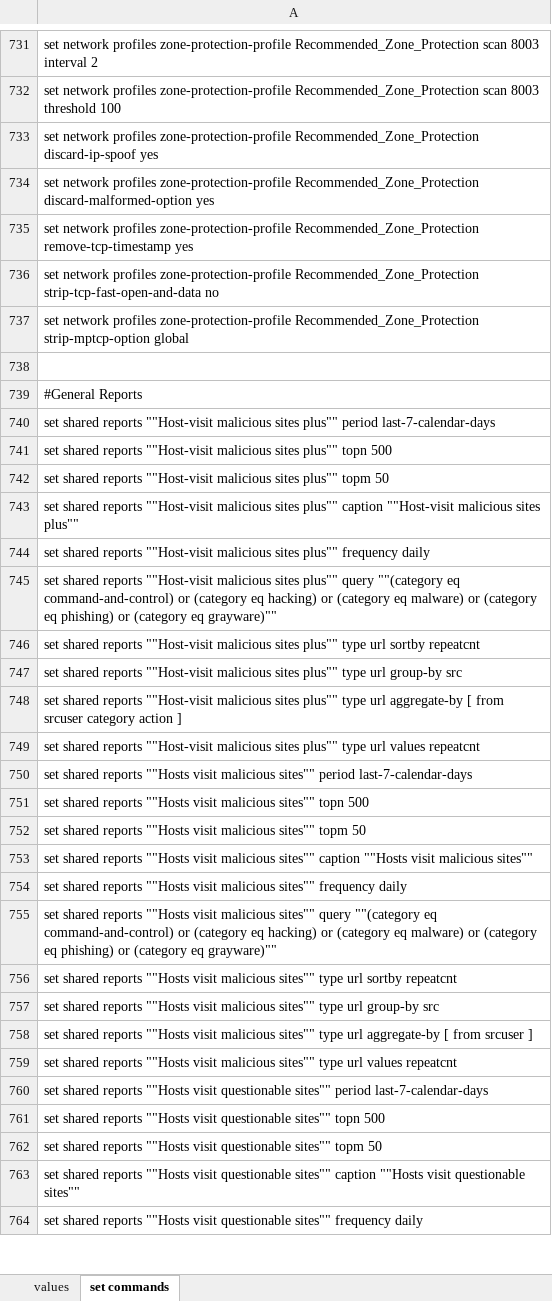
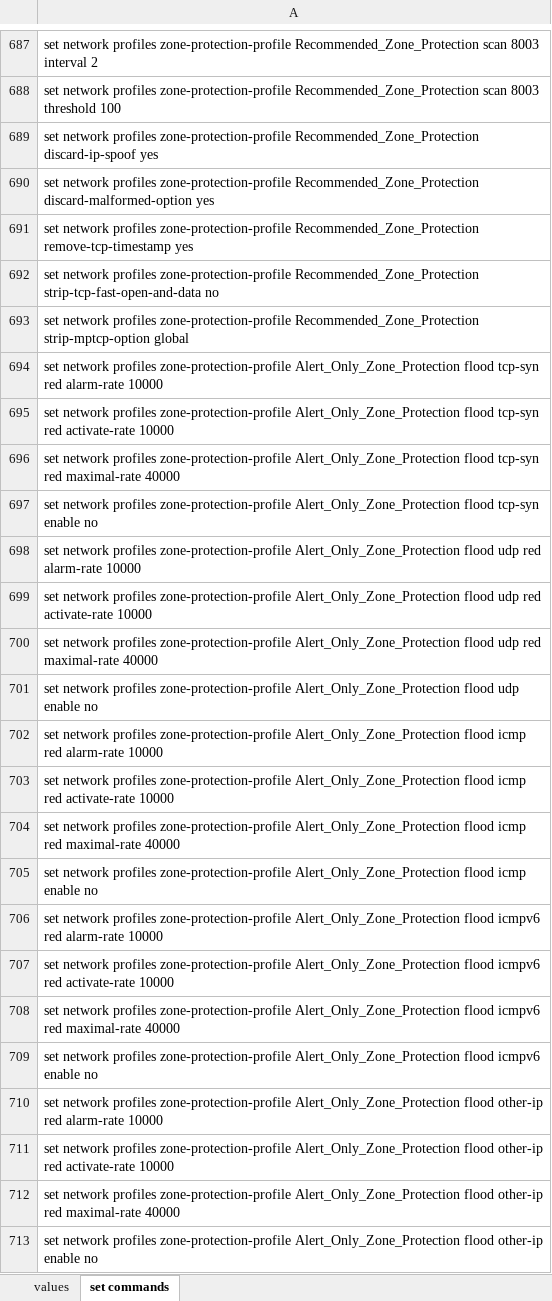
Before and after one commit to PaloAltoNetworks/iron-skillet, an Excel workbook: templates/panos/set_commands/iron_skillet_panos_full.xlsx, sheet set commands, drawn as a sheet; only a part is shown, gaps mark what is left out; the shorter side is filled out with more unchanged rows; values as stored, in another font and other column widths than the file's, no borders; the diff covers the shown part only; the diff names each change by its address in the sheet, - before the commit and + after, or states it on an @@ line.

```diff
--- a/templates/panos/set_commands/iron_skillet_panos_full.xlsx (sheet set commands)
+++ b/templates/panos/set_commands/iron_skillet_panos_full.xlsx (sheet set commands)
+row 694: set network profiles zone-protection-profile Alert_Only_Zone_Protection flood tcp-syn red alarm-rate 10000
+row 695: set network profiles zone-protection-profile Alert_Only_Zone_Protection flood tcp-syn red activate-rate 10000
+row 696: set network profiles zone-protection-profile Alert_Only_Zone_Protection flood tcp-syn red maximal-rate 40000
+row 697: set network profiles zone-protection-profile Alert_Only_Zone_Protection flood tcp-syn enable no
+row 698: set network profiles zone-protection-profile Alert_Only_Zone_Protection flood udp red alarm-rate 10000
+row 699: set network profiles zone-protection-profile Alert_Only_Zone_Protection flood udp red activate-rate 10000
+row 700: set network profiles zone-protection-profile Alert_Only_Zone_Protection flood udp red maximal-rate 40000
+row 701: set network profiles zone-protection-profile Alert_Only_Zone_Protection flood udp enable no
+row 702: set network profiles zone-protection-profile Alert_Only_Zone_Protection flood icmp red alarm-rate 10000
+row 703: set network profiles zone-protection-profile Alert_Only_Zone_Protection flood icmp red activate-rate 10000
+row 704: set network profiles zone-protection-profile Alert_Only_Zone_Protection flood icmp red maximal-rate 40000
+row 705: set network profiles zone-protection-profile Alert_Only_Zone_Protection flood icmp enable no
+row 706: set network profiles zone-protection-profile Alert_Only_Zone_Protection flood icmpv6 red alarm-rate 10000
+row 707: set network profiles zone-protection-profile Alert_Only_Zone_Protection flood icmpv6 red activate-rate 10000
+row 708: set network profiles zone-protection-profile Alert_Only_Zone_Protection flood icmpv6 red maximal-rate 40000
+row 709: set network profiles zone-protection-profile Alert_Only_Zone_Protection flood icmpv6 enable no
+row 710: set network profiles zone-protection-profile Alert_Only_Zone_Protection flood other-ip red alarm-rate 10000
+row 711: set network profiles zone-protection-profile Alert_Only_Zone_Protection flood other-ip red activate-rate 10000
+row 712: set network profiles zone-protection-profile Alert_Only_Zone_Protection flood other-ip red maximal-rate 40000
+row 713: set network profiles zone-protection-profile Alert_Only_Zone_Protection flood other-ip enable no
```
Also changed, not shown: 28 added rows, 63 removed rows and 3 edited cells elsewhere in this sheet, templates/panorama/set_commands/iron_skillet_panorama_full.xlsx, 2 other files.
